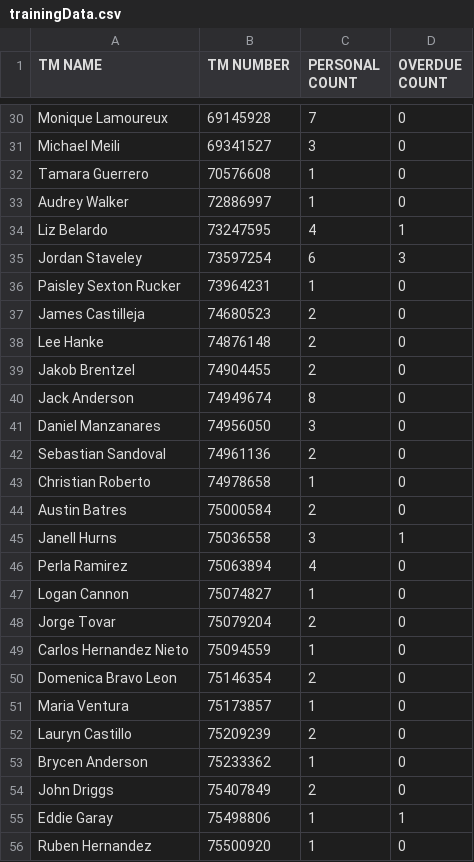
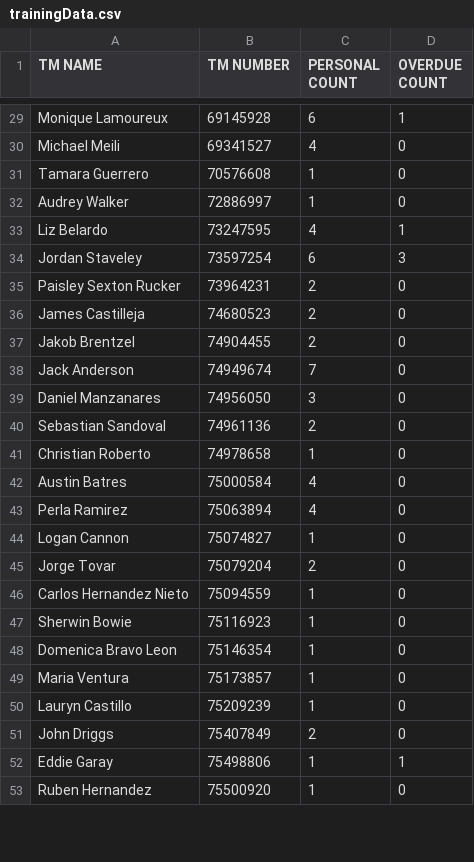
Before and after one commit to Alecay/break-schedules-builder, a CSV file: csvData/trainingData.csv, drawn as a sheet; only a part is shown, gaps mark what is left out; removed rows and columns are numbered as before the commit, all else as after; the diff covers the shown part only; the diff names each change by its address in the sheet, - before the commit and + after, or states it on an @@ line.

```diff
--- a/csvData/trainingData.csv
+++ b/csvData/trainingData.csv
-C29 (PERSONAL COUNT): 7
+C29 (PERSONAL COUNT): 6
-D29 (OVERDUE COUNT): 0
+D29 (OVERDUE COUNT): 1
-C30 (PERSONAL COUNT): 3
+C30 (PERSONAL COUNT): 4
-C35 (PERSONAL COUNT): 1
+C35 (PERSONAL COUNT): 2
-row 38: Lee Hanke | 74876148 | 2 | 0
-C38 (PERSONAL COUNT): 8
+C38 (PERSONAL COUNT): 7
-C42 (PERSONAL COUNT): 2
+C42 (PERSONAL COUNT): 4
-row 45: Janell Hurns | 75036558 | 3 | 1
+row 47: Sherwin Bowie | 75116923 | 1 | 0
-C48 (PERSONAL COUNT): 2
+C48 (PERSONAL COUNT): 1
-C50 (PERSONAL COUNT): 2
+C50 (PERSONAL COUNT): 1
-row 53: Brycen Anderson | 75233362 | 1 | 0
```
Also changed, not shown: 5 added rows, 14 removed rows and 37 edited cells elsewhere in this file, csvData/leaderData.csv, 1 other file.
